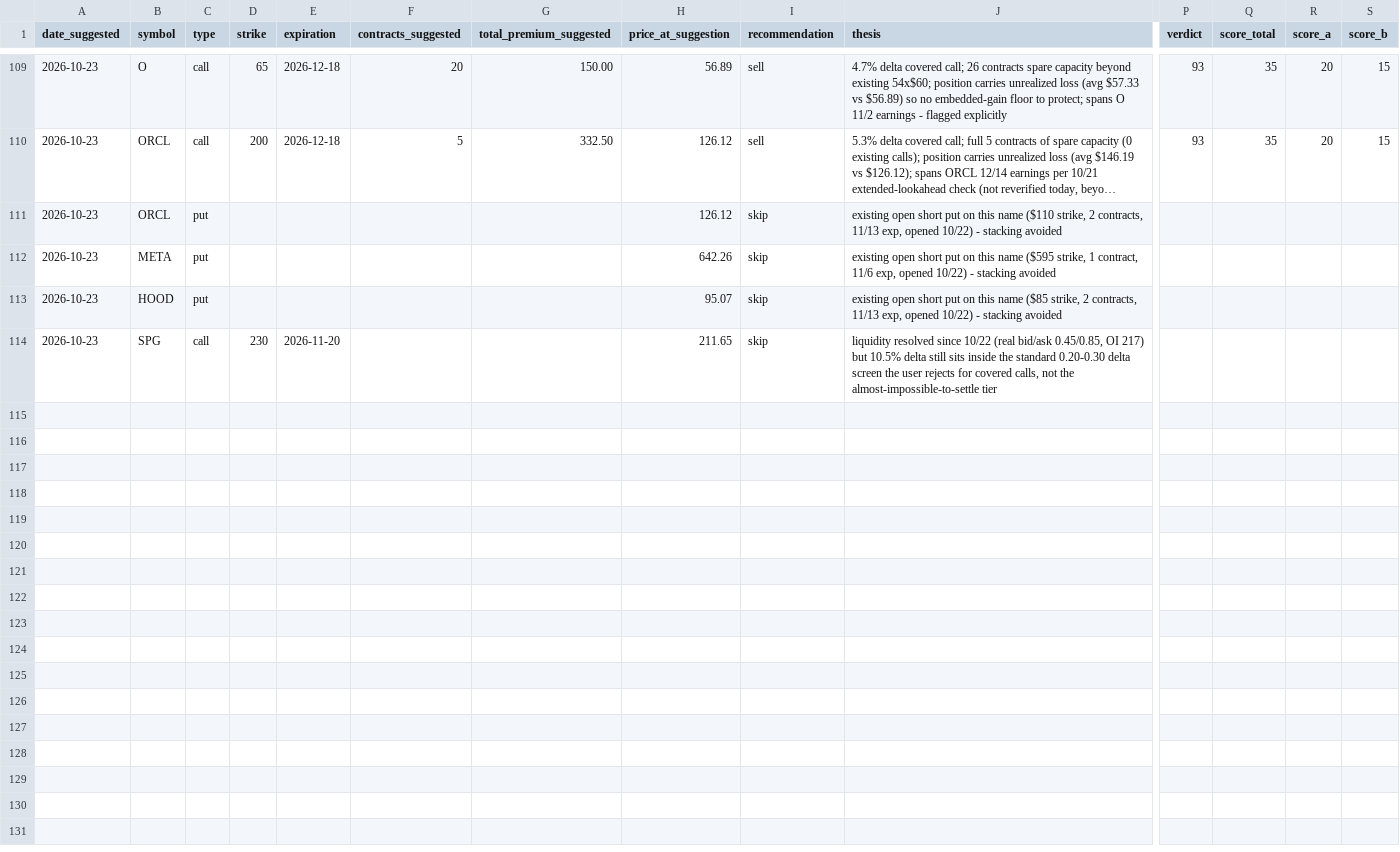
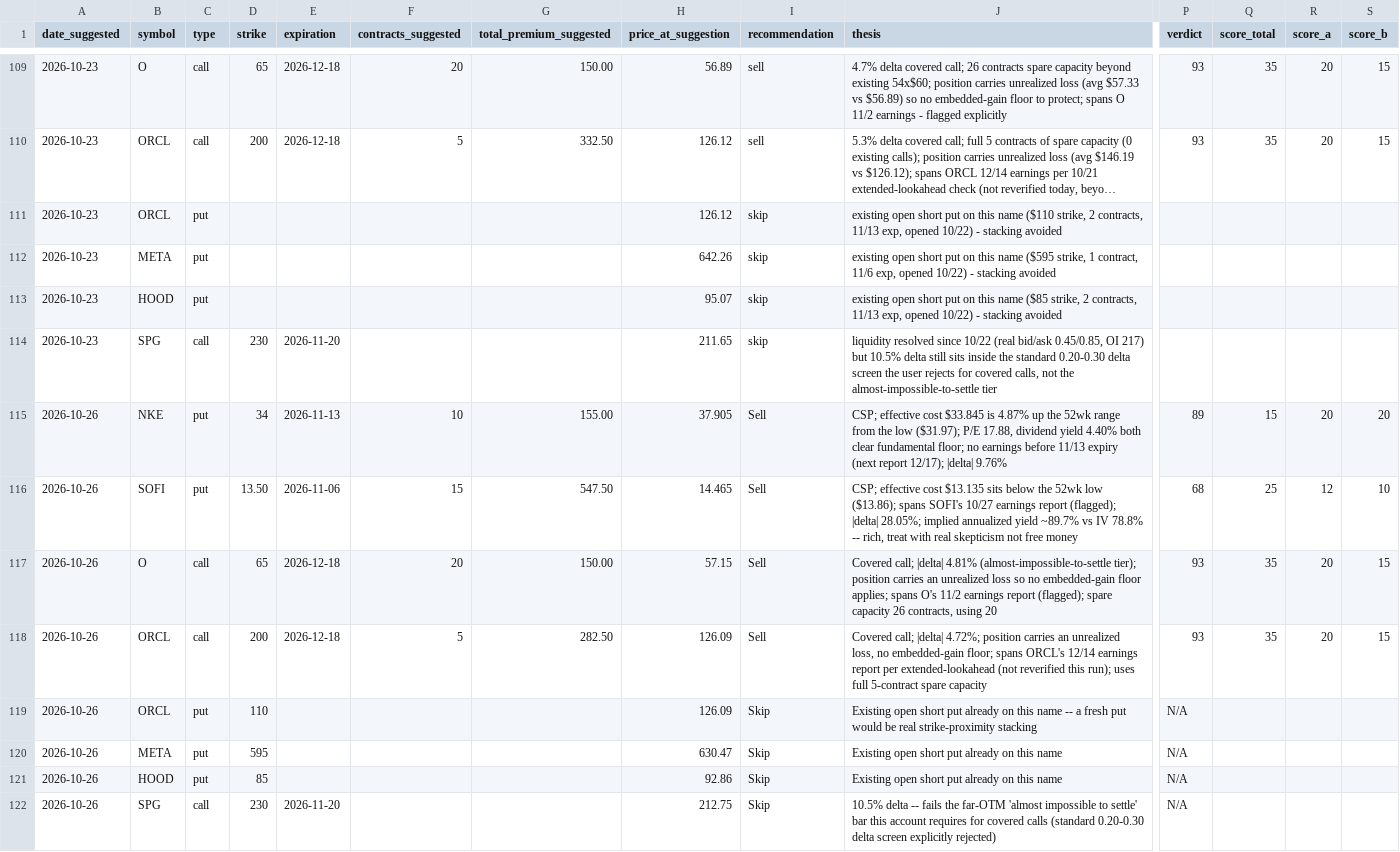
Before and after one commit to Jijunjiang/portfolio-report, a CSV file: reports/option-suggestion-log.csv, drawn as a sheet; only a part is shown, gaps mark what is left out; long unchanged cells end in …; rows hold the shown columns only; the diff covers the shown part only; the diff names each change by its address in the sheet, - before the commit and + after, or states it on an @@ line.

```diff
--- a/reports/option-suggestion-log.csv
+++ b/reports/option-suggestion-log.csv
+row 115: 2026-10-26 | NKE | put | 34 | 2026-11-13 | 10 | 155.00 | 37.905 | Sell | CSP; effective cost $33.845 is 4.87% up the 52wk range from the low ($31.97); P/E 17.88, dividend yield 4.40% both clear fundamental floor; no earnings before 11/13 expiry (next report 12/17); |delta| 9.76% | 89 | 15 | 20 | 20
+row 116: 2026-10-26 | SOFI | put | 13.50 | 2026-11-06 | 15 | 547.50 | 14.465 | Sell | CSP; effective cost $13.135 sits below the 52wk low ($13.86); spans SOFI's 10/27 earnings report (flagged); |delta| 28.05%; implied annualized yield ~89.7% vs IV 78.8% -- rich, treat with real skepticism not free money | 68 | 25 | 12 | 10
+row 117: 2026-10-26 | O | call | 65 | 2026-12-18 | 20 | 150.00 | 57.15 | Sell | Covered call; |delta| 4.81% (almost-impossible-to-settle tier); position carries an unrealized loss so no embedded-gain floor applies; spans O's 11/2 earnings report (flagged); spare capacity 26 contracts, using 20 | 93 | 35 | 20 | 15
+row 118: 2026-10-26 | ORCL | call | 200 | 2026-12-18 | 5 | 282.50 | 126.09 | Sell | Covered call; |delta| 4.72%; position carries an unrealized loss, no embedded-gain floor; spans ORCL's 12/14 earnings report per extended-lookahead (not reverified this run); uses full 5-contract spare capacity | 93 | 35 | 20 | 15
+row 119: 2026-10-26 | ORCL | put | 110 |  |  |  | 126.09 | Skip | Existing open short put already on this name -- a fresh put would be real strike-proximity stacking | N/A
+row 120: 2026-10-26 | META | put | 595 |  |  |  | 630.47 | Skip | Existing open short put already on this name | N/A
+row 121: 2026-10-26 | HOOD | put | 85 |  |  |  | 92.86 | Skip | Existing open short put already on this name | N/A
+row 122: 2026-10-26 | SPG | call | 230 | 2026-11-20 |  |  | 212.75 | Skip | 10.5% delta -- fails the far-OTM 'almost impossible to settle' bar this account requires for covered calls (standard 0.20-0.30 delta screen explicitly rejected) | N/A
```
Also changed, not shown: 8 added rows elsewhere in this file, reports/margin-balance-history.csv, reports/net-worth-history.csv, 2 other files.
